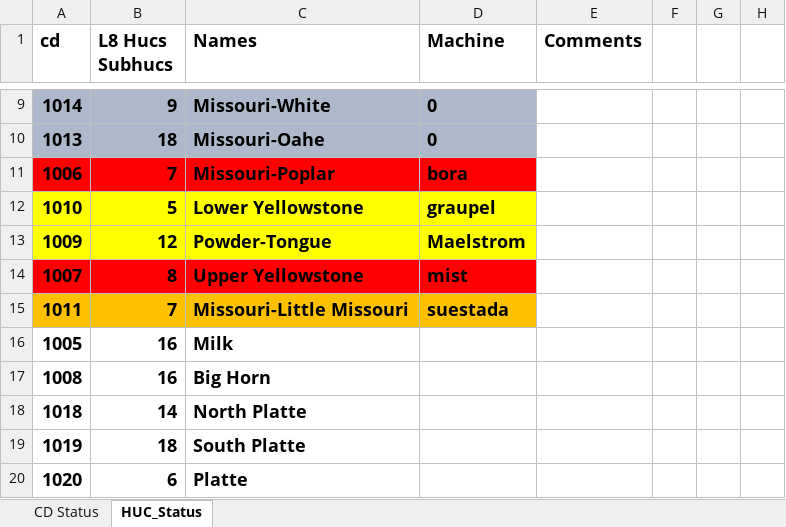
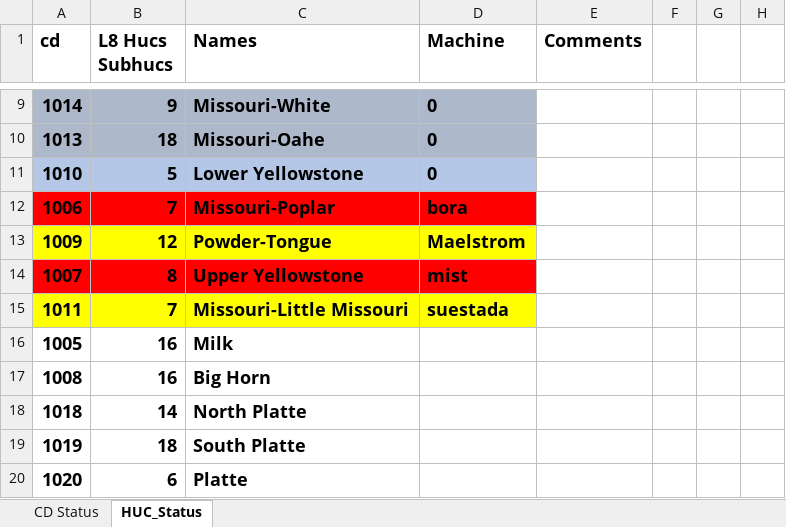
Before and after one commit to wjcapehart/LOCA_Percentile_Processing, an Excel workbook: Build_Status.xlsx, sheet HUC_Status, drawn as a sheet; only a part is shown, gaps mark what is left out; values as stored, in another font and other column widths than the file's, no borders; charts and pictures not drawn; removed rows and columns are numbered as before the commit, all else as after; the diff names each change by its address in the sheet, - before the commit and + after, or states it on an @@ line.

```diff
--- a/Build_Status.xlsx (sheet HUC_Status)
+++ b/Build_Status.xlsx (sheet HUC_Status)
+row 11: 1010 | 5 | Lower Yellowstone | 0
-row 12: 1010 | 5 | Lower Yellowstone | graupel
-A15:D15 fill: #FFC000
+A15:D15 fill: #FFFF00
```
Also changed, not shown: sheet CD Status, charts or pictures, 3 other files.
